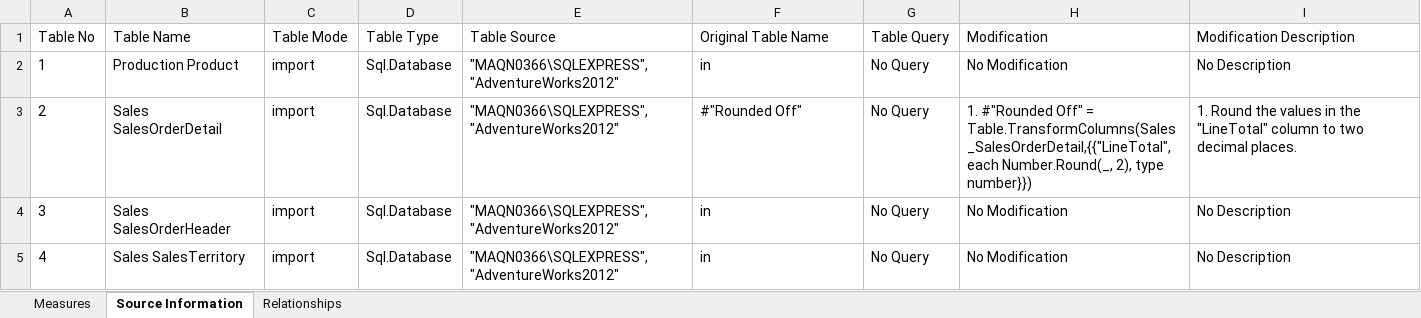
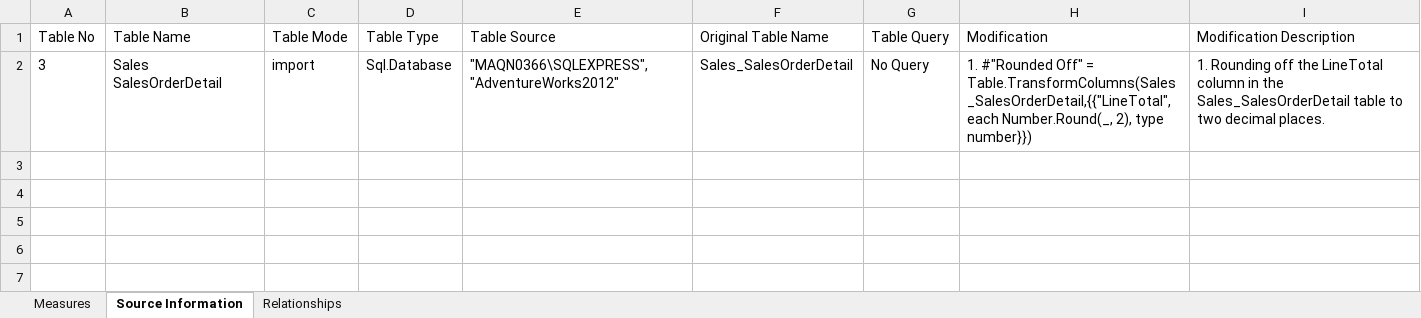
Before and after one commit to Kstewartm/Power-BI-Extract, an Excel workbook: Files/EXCEL Output/Assignment2.xlsx, sheet Source Information, drawn as a sheet; values as stored, in another font and other column widths than the file's, no borders; table styles not drawn; removed rows and columns are numbered as before the commit, all else as after; the diff names each change by its address in the sheet, - before the commit and + after, or states it on an @@ line.

```diff
--- a/Files/EXCEL Output/Assignment2.xlsx (sheet Source Information)
+++ b/Files/EXCEL Output/Assignment2.xlsx (sheet Source Information)
-row 2: 1 | Production Product | import | Sql.Database | "MAQN0366\SQLEXPRESS", "AdventureWorks2012" | in | No Query | No Modification | No Description
-row 3: 2 | Sales SalesOrderDetail | import | Sql.Database | "MAQN0366\SQLEXPRESS", "AdventureWorks2012" | #"Rounded Off" | No Query | 1. #"Rounded Off" = Table.TransformColumns(Sales_SalesOrderDetail,{{"LineTotal", each Number.Round(_, 2), type number}}) | 1. Round the values in the "LineTotal" column to two decimal places.
-B2 (Table Name): Sales SalesOrderHeader
+B2 (Table Name): Sales SalesOrderDetail
-F2 (Original Table Name): in
+F2 (Original Table Name): Sales_SalesOrderDetail
-H2 (Modification): No Modification
+H2 (Modification): 1. #"Rounded Off" = Table.TransformColumns(Sales_SalesOrderDetail,{{"LineTotal", each Number.Round(_, 2), type number}})
-I2 (Modification Description): No Description
+I2 (Modification Description): 1. Rounding off the LineTotal column in the Sales_SalesOrderDetail table to two decimal places.
-row 5: 4 | Sales SalesTerritory | import | Sql.Database | "MAQN0366\SQLEXPRESS", "AdventureWorks2012" | in | No Query | No Modification | No Description
```
Also changed, not shown: sheet Measures, Files/EXCEL Output/Assignment1.xlsx, Files/EXCEL Output/Assignment6.xlsx, 53 other files.
